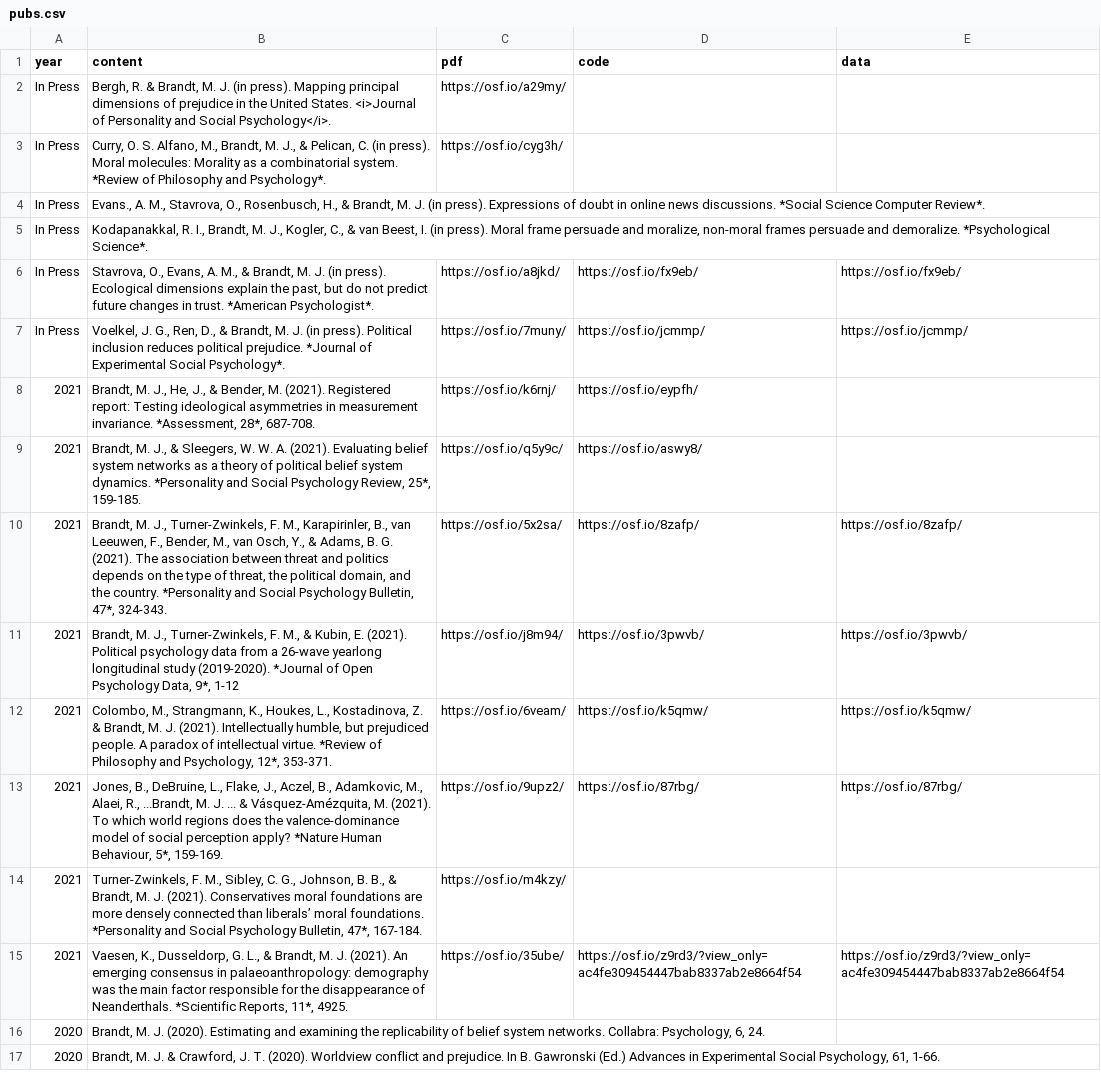
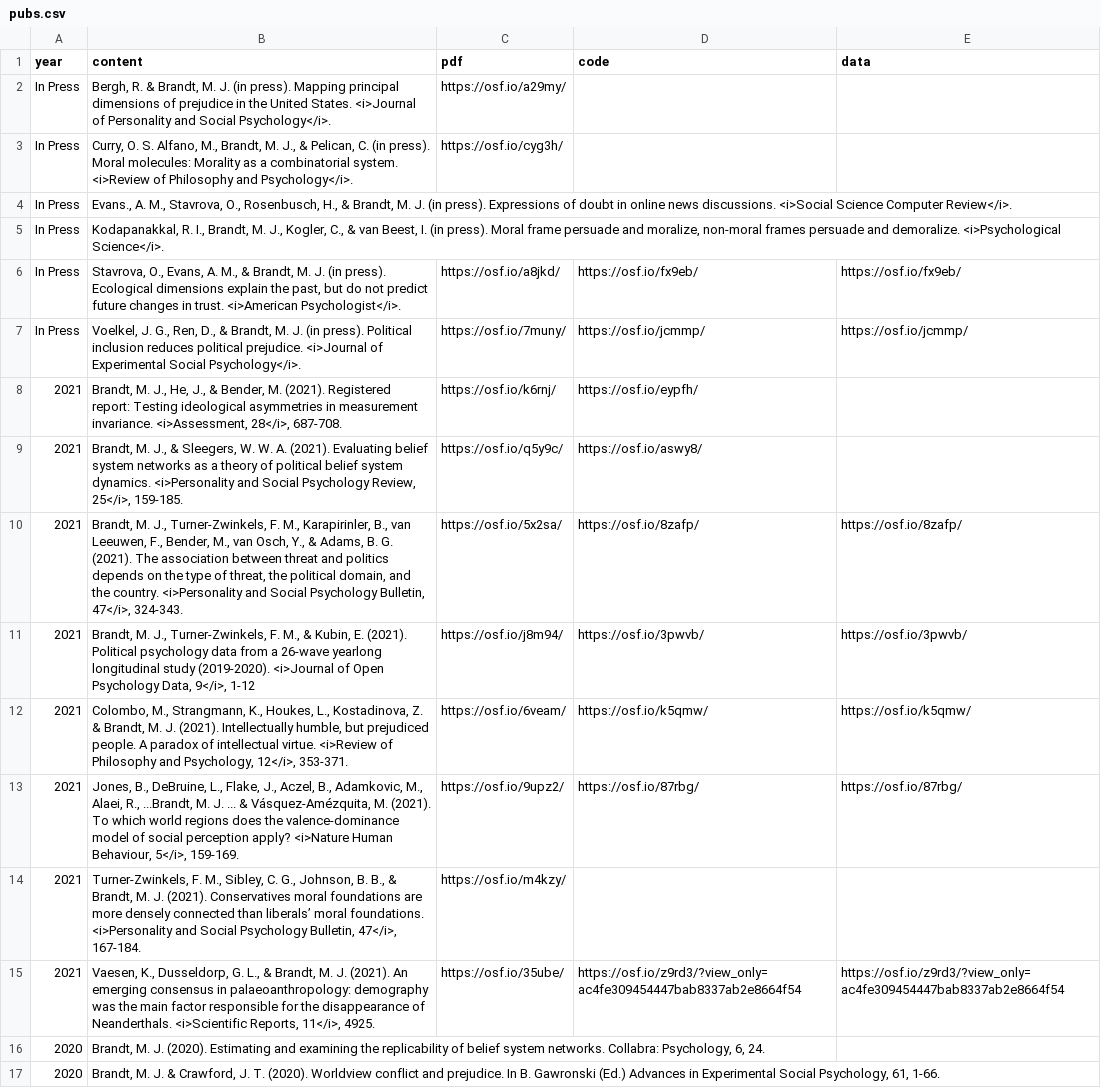
Before and after one commit to mjbsp/tbslab, a CSV file: static/data/pubs.csv, drawn as a sheet; only a part is shown; the diff names each change by its address in the sheet, - before the commit and + after, or states it on an @@ line.

```diff
--- a/static/data/pubs.csv
+++ b/static/data/pubs.csv
-B3 (content): …combinatorial system. *Review of Philosophy and Psychology*.
+B3 (content): …combinatorial system. <i>Review of Philosophy and Psychology</i>.
-B4 (content): …news discussions. *Social Science Computer Review*.
+B4 (content): …news discussions. <i>Social Science Computer Review</i>.
-B5 (content): …and demoralize. *Psychological Science*.
+B5 (content): …and demoralize. <i>Psychological Science</i>.
-B6 (content): …in trust. *American Psychologist*.
+B6 (content): …in trust. <i>American Psychologist</i>.
-B7 (content): …political prejudice. *Journal of Experimental Social Psychology*.
+B7 (content): …political prejudice. <i>Journal of Experimental Social Psychology</i>.
-B8 (content): …measurement invariance. *Assessment, 28*, 687-708.
+B8 (content): …measurement invariance. <i>Assessment, 28</i>, 687-708.
-B9 (content): …system dynamics. *Personality and Social Psychology Review, 25*, 159-185.
+B9 (content): …system dynamics. <i>Personality and Social Psychology Review, 25</i>, 159-185.
-B10 (content): …the country. *Personality and Social Psychology Bulletin, 47*, 324-343.
+B10 (content): …the country. <i>Personality and Social Psychology Bulletin, 47</i>, 324-343.
-B11 (content): …study (2019-2020). *Journal of Open Psychology Data, 9*, 1-12
+B11 (content): …study (2019-2020). <i>Journal of Open Psychology Data, 9</i>, 1-12
-B12 (content): …intellectual virtue. *Review of Philosophy and Psychology, 12*, 353-371.
+B12 (content): …intellectual virtue. <i>Review of Philosophy and Psychology, 12</i>, 353-371.
-B13 (content): …perception apply? *Nature Human Behaviour, 5*, 159-169.
+B13 (content): …perception apply? <i>Nature Human Behaviour, 5</i>, 159-169.
-B14 (content): …moral foundations. *Personality and Social Psychology Bulletin, 47*, 167-184.
+B14 (content): …moral foundations. <i>Personality and Social Psychology Bulletin, 47</i>, 167-184.
-B15 (content): …of Neanderthals. *Scientific Reports, 11*, 4925.
+B15 (content): …of Neanderthals. <i>Scientific Reports, 11</i>, 4925.
```
Also changed, not shown: 2 other files.
